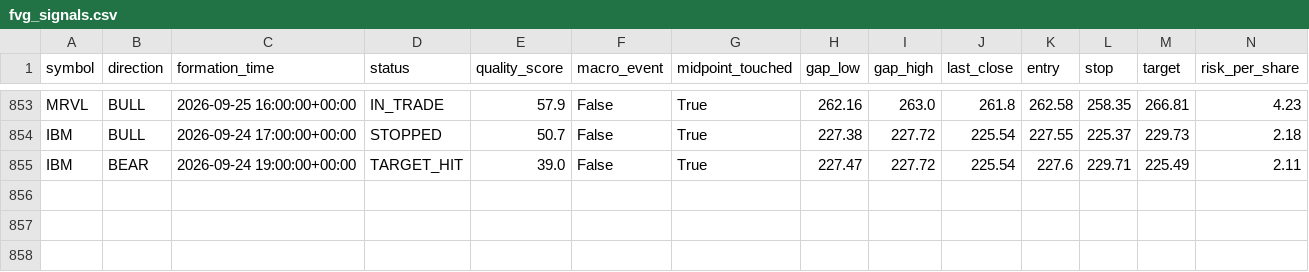
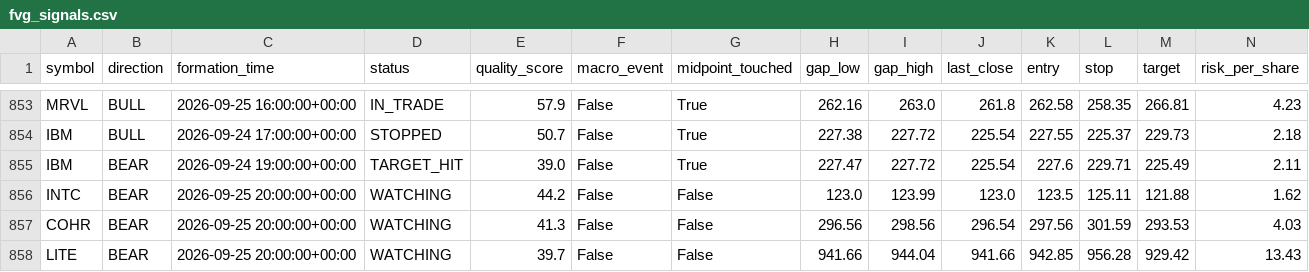
Before and after one commit to bsayrafi/stocks, a CSV file: logs/fvg_signals.csv, drawn as a sheet; only a part is shown, gaps mark what is left out; rows hold the shown columns only; the diff names each change by its address in the sheet, - before the commit and + after, or states it on an @@ line.

Commit message:
Update signal log 2026-09-25 21:02 UTC

```diff
--- a/logs/fvg_signals.csv
+++ b/logs/fvg_signals.csv
+row 856: INTC | BEAR | 2026-09-25 20:00:00+00:00 | WATCHING | 44.2 | False | False | 123.0 | 123.99 | 123.0 | 123.5 | 125.11 | 121.88 | 1.62
+row 857: COHR | BEAR | 2026-09-25 20:00:00+00:00 | WATCHING | 41.3 | False | False | 296.56 | 298.56 | 296.54 | 297.56 | 301.59 | 293.53 | 4.03
+row 858: LITE | BEAR | 2026-09-25 20:00:00+00:00 | WATCHING | 39.7 | False | False | 941.66 | 944.04 | 941.66 | 942.85 | 956.28 | 929.42 | 13.43
```
